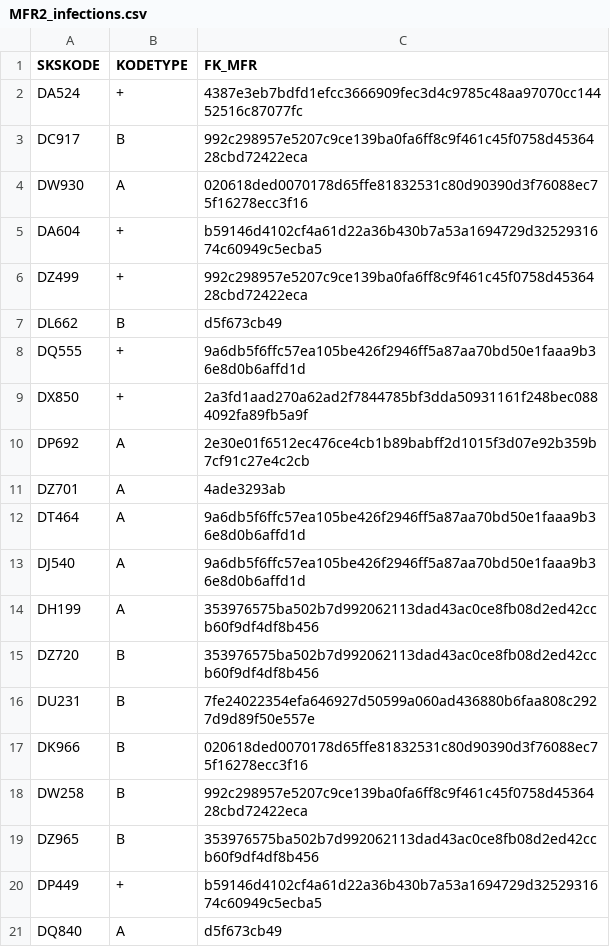
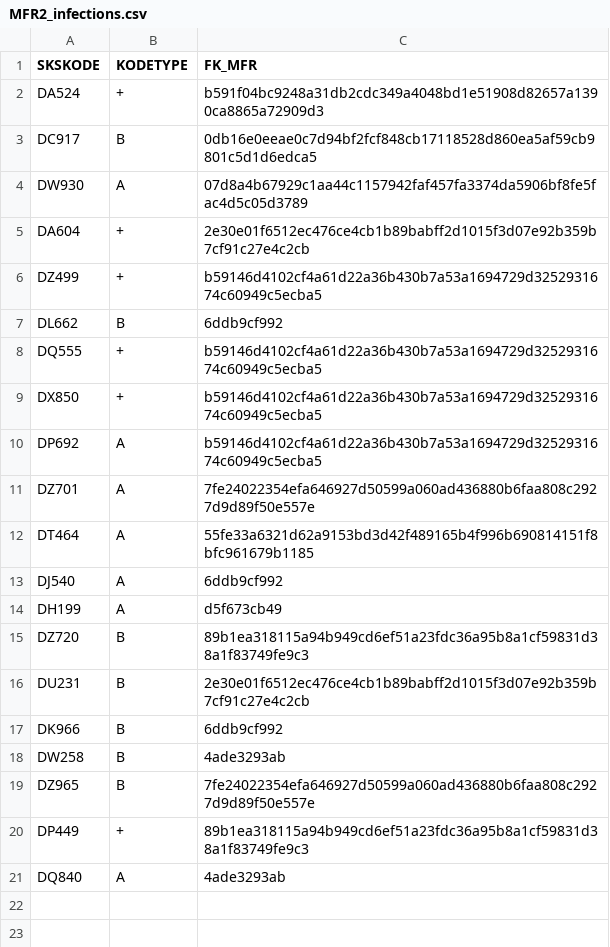
Before and after one commit to FGA-DIKU/ehr2meds, a CSV file: ehr2meds/data/raw/fetal_data/SDS/MFR2_infections.csv, drawn as a sheet.

```diff
--- a/ehr2meds/data/raw/fetal_data/SDS/MFR2_infections.csv
+++ b/ehr2meds/data/raw/fetal_data/SDS/MFR2_infections.csv
@@ -1,21 +1,21 @@
 SKSKODE,KODETYPE,FK_MFR
-DA524,+,4387e3eb7bdfd1efcc3666909fec3d4c9785c48aa97070cc14452516c87077fc
-DC917,B,992c298957e5207c9ce139ba0fa6ff8c9f461c45f0758d4536428cbd72422eca
-DW930,A,020618ded0070178d65ffe81832531c80d90390d3f76088ec75f16278ecc3f16
-DA604,+,b59146d4102cf4a61d22a36b430b7a53a1694729d3252931674c60949c5ecba5
-DZ499,+,992c298957e5207c9ce139ba0fa6ff8c9f461c45f0758d4536428cbd72422eca
-DL662,B,d5f673cb49
-DQ555,+,9a6db5f6ffc57ea105be426f2946ff5a87aa70bd50e1faaa9b36e8d0b6affd1d
-DX850,+,2a3fd1aad270a62ad2f7844785bf3dda50931161f248bec0884092fa89fb5a9f
-DP692,A,2e30e01f6512ec476ce4cb1b89babff2d1015f3d07e92b359b7cf91c27e4c2cb
-DZ701,A,4ade3293ab
-DT464,A,9a6db5f6ffc57ea105be426f2946ff5a87aa70bd50e1faaa9b36e8d0b6affd1d
-DJ540,A,9a6db5f6ffc57ea105be426f2946ff5a87aa70bd50e1faaa9b36e8d0b6affd1d
-DH199,A,353976575ba502b7d992062113dad43ac0ce8fb08d2ed42ccb60f9df4df8b456
-DZ720,B,353976575ba502b7d992062113dad43ac0ce8fb08d2ed42ccb60f9df4df8b456
-DU231,B,7fe24022354efa646927d50599a060ad436880b6faa808c2927d9d89f50e557e
-DK966,B,020618ded0070178d65ffe81832531c80d90390d3f76088ec75f16278ecc3f16
-DW258,B,992c298957e5207c9ce139ba0fa6ff8c9f461c45f0758d4536428cbd72422eca
-DZ965,B,353976575ba502b7d992062113dad43ac0ce8fb08d2ed42ccb60f9df4df8b456
-DP449,+,b59146d4102cf4a61d22a36b430b7a53a1694729d3252931674c60949c5ecba5
-DQ840,A,d5f673cb49
+DA524,+,b591f04bc9248a31db2cdc349a4048bd1e51908d82657a1390ca8865a72909d3
+DC917,B,0db16e0eeae0c7d94bf2fcf848cb17118528d860ea5af59cb9801c5d1d6edca5
+DW930,A,07d8a4b67929c1aa44c1157942faf457fa3374da5906bf8fe5fac4d5c05d3789
+DA604,+,2e30e01f6512ec476ce4cb1b89babff2d1015f3d07e92b359b7cf91c27e4c2cb
+DZ499,+,b59146d4102cf4a61d22a36b430b7a53a1694729d3252931674c60949c5ecba5
+DL662,B,6ddb9cf992
+DQ555,+,b59146d4102cf4a61d22a36b430b7a53a1694729d3252931674c60949c5ecba5
+DX850,+,b59146d4102cf4a61d22a36b430b7a53a1694729d3252931674c60949c5ecba5
+DP692,A,b59146d4102cf4a61d22a36b430b7a53a1694729d3252931674c60949c5ecba5
+DZ701,A,7fe24022354efa646927d50599a060ad436880b6faa808c2927d9d89f50e557e
+DT464,A,55fe33a6321d62a9153bd3d42f489165b4f996b690814151f8bfc961679b1185
+DJ540,A,6ddb9cf992
+DH199,A,d5f673cb49
+DZ720,B,89b1ea318115a94b949cd6ef51a23fdc36a95b8a1cf59831d38a1f83749fe9c3
+DU231,B,2e30e01f6512ec476ce4cb1b89babff2d1015f3d07e92b359b7cf91c27e4c2cb
+DK966,B,6ddb9cf992
+DW258,B,4ade3293ab
+DZ965,B,7fe24022354efa646927d50599a060ad436880b6faa808c2927d9d89f50e557e
+DP449,+,89b1ea318115a94b949cd6ef51a23fdc36a95b8a1cf59831d38a1f83749fe9c3
+DQ840,A,4ade3293ab
```
Also changed, not shown: ehr2meds/data/raw/fetal_data/SDS/LPR2_diagnosis.csv, ehr2meds/data/raw/fetal_data/SDS/LPR2_hosp_admissions.csv, 8 other files.
